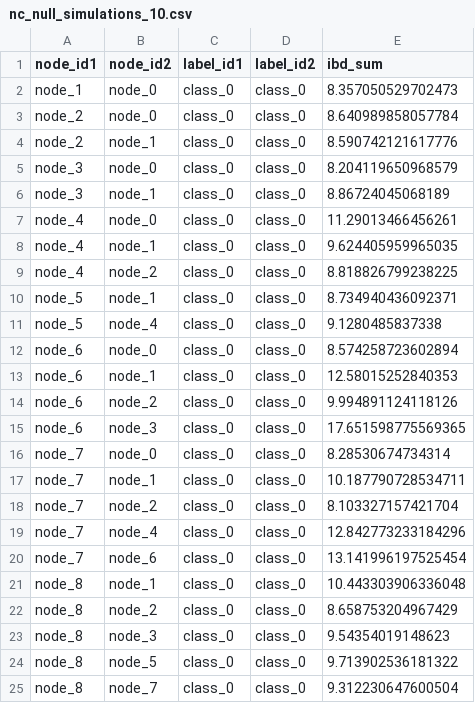
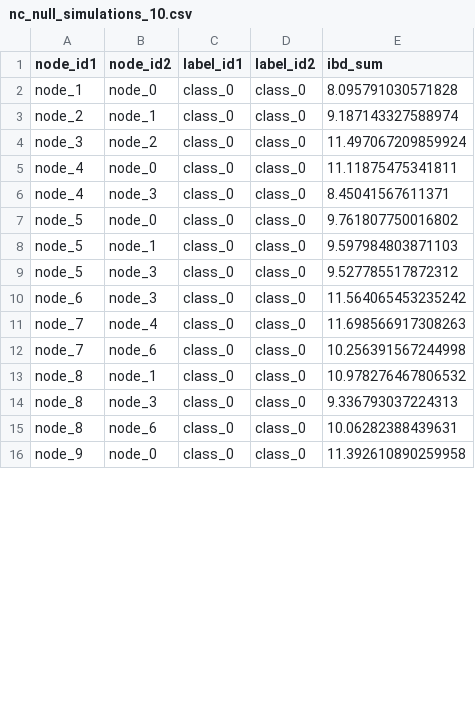
Before and after one commit to Genomics-HSE/ancestry-inference, a CSV file: data/generated_nc/nc_null_simulations_10.csv, drawn as a sheet; only a part is shown; the diff covers the shown part only.

```diff
--- a/data/generated_nc/nc_null_simulations_10.csv
+++ b/data/generated_nc/nc_null_simulations_10.csv
@@ -1,25 +1,16 @@
 node_id1,node_id2,label_id1,label_id2,ibd_sum
-node_1,node_0,class_0,class_0,8.357050529702473
-node_2,node_0,class_0,class_0,8.640989858057784
-node_2,node_1,class_0,class_0,8.590742121617776
-node_3,node_0,class_0,class_0,8.204119650968579
-node_3,node_1,class_0,class_0,8.86724045068189
-node_4,node_0,class_0,class_0,11.29013466456261
-node_4,node_1,class_0,class_0,9.624405959965035
-node_4,node_2,class_0,class_0,8.818826799238225
-node_5,node_1,class_0,class_0,8.734940436092371
-node_5,node_4,class_0,class_0,9.1280485837338
-node_6,node_0,class_0,class_0,8.574258723602894
-node_6,node_1,class_0,class_0,12.58015252840353
-node_6,node_2,class_0,class_0,9.994891124118126
-node_6,node_3,class_0,class_0,17.651598775569365
-node_7,node_0,class_0,class_0,8.28530674734314
-node_7,node_1,class_0,class_0,10.187790728534711
-node_7,node_2,class_0,class_0,8.103327157421704
-node_7,node_4,class_0,class_0,12.842773233184296
-node_7,node_6,class_0,class_0,13.141996197525454
-node_8,node_1,class_0,class_0,10.443303906336048
-node_8,node_2,class_0,class_0,8.658753204967429
-node_8,node_3,class_0,class_0,9.54354019148623
-node_8,node_5,class_0,class_0,9.713902536181322
-node_8,node_7,class_0,class_0,9.312230647600504
+node_1,node_0,class_0,class_0,8.095791030571828
+node_2,node_1,class_0,class_0,9.187143327588974
+node_3,node_2,class_0,class_0,11.497067209859924
+node_4,node_0,class_0,class_0,11.11875475341811
+node_4,node_3,class_0,class_0,8.45041567611371
+node_5,node_0,class_0,class_0,9.761807750016802
+node_5,node_1,class_0,class_0,9.597984803871103
+node_5,node_3,class_0,class_0,9.527785517872312
+node_6,node_3,class_0,class_0,11.564065453235242
+node_7,node_4,class_0,class_0,11.698566917308263
+node_7,node_6,class_0,class_0,10.256391567244998
+node_8,node_1,class_0,class_0,10.978276467806532
+node_8,node_3,class_0,class_0,9.336793037224313
+node_8,node_6,class_0,class_0,10.06282388439631
+node_9,node_0,class_0,class_0,11.392610890259958
```
Also changed, not shown: 3 added rows, 5 removed rows and 35 edited cells elsewhere in this file, 8 other files.
